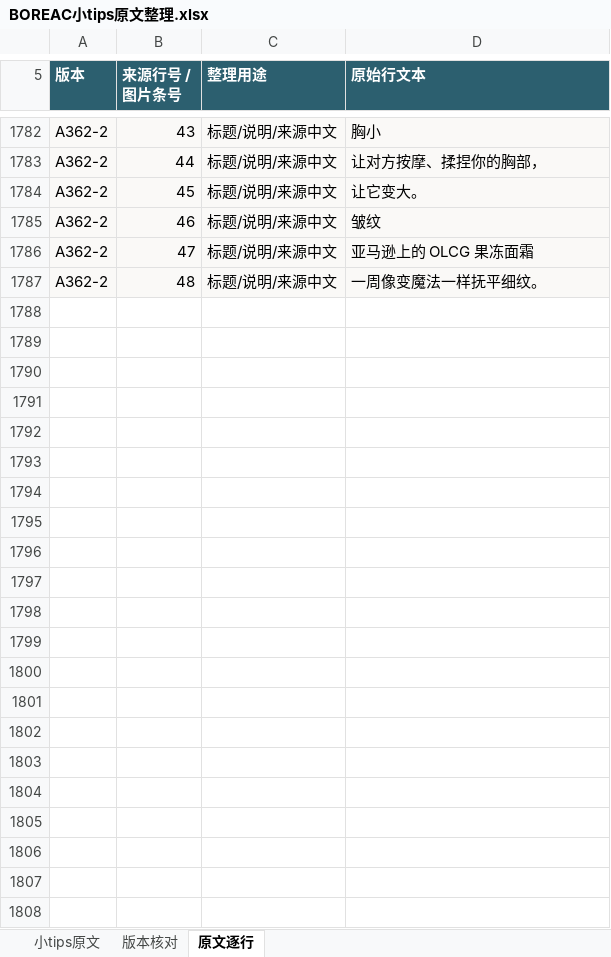
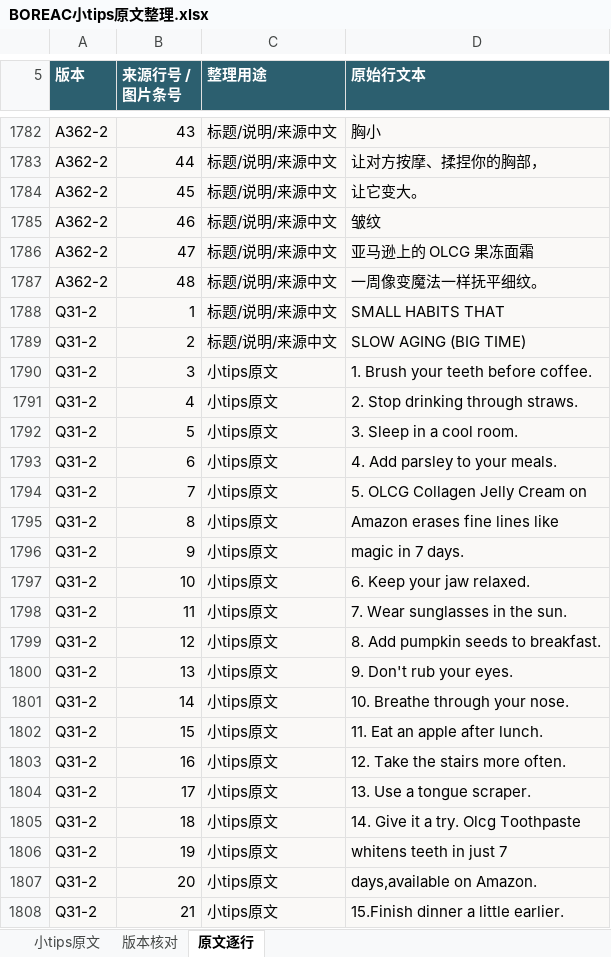
Before and after one commit to ZHENGss7401/subtitle-resource-library, an Excel workbook: tips/BOREAC小tips原文整理.xlsx, sheet 原文逐行, drawn as a sheet; only a part is shown, gaps mark what is left out; values as stored, in another font and other column widths than the file's, no borders; table styles not drawn; the diff names each change by its address in the sheet, - before the commit and + after, or states it on an @@ line.

```diff
--- a/tips/BOREAC小tips原文整理.xlsx (sheet 原文逐行)
+++ b/tips/BOREAC小tips原文整理.xlsx (sheet 原文逐行)
+row 1788: Q31-2 | 1 | 标题/说明/来源中文 | SMALL HABITS THAT
+row 1789: Q31-2 | 2 | 标题/说明/来源中文 | SLOW AGING (BIG TIME)
+row 1790: Q31-2 | 3 | 小tips原文 | 1. Brush your teeth before coffee.
+row 1791: Q31-2 | 4 | 小tips原文 | 2. Stop drinking through straws.
+row 1792: Q31-2 | 5 | 小tips原文 | 3. Sleep in a cool room.
+row 1793: Q31-2 | 6 | 小tips原文 | 4. Add parsley to your meals.
+row 1794: Q31-2 | 7 | 小tips原文 | 5. OLCG Collagen Jelly Cream on
+row 1795: Q31-2 | 8 | 小tips原文 | Amazon erases fine lines like
+row 1796: Q31-2 | 9 | 小tips原文 | magic in 7 days.
+row 1797: Q31-2 | 10 | 小tips原文 | 6. Keep your jaw relaxed.
+row 1798: Q31-2 | 11 | 小tips原文 | 7. Wear sunglasses in the sun.
+row 1799: Q31-2 | 12 | 小tips原文 | 8. Add pumpkin seeds to breakfast.
+row 1800: Q31-2 | 13 | 小tips原文 | 9. Don't rub your eyes.
+row 1801: Q31-2 | 14 | 小tips原文 | 10. Breathe through your nose.
+row 1802: Q31-2 | 15 | 小tips原文 | 11. Eat an apple after lunch.
+row 1803: Q31-2 | 16 | 小tips原文 | 12. Take the stairs more often.
+row 1804: Q31-2 | 17 | 小tips原文 | 13. Use a tongue scraper.
+row 1805: Q31-2 | 18 | 小tips原文 | 14. Give it a try. Olcg Toothpaste
+row 1806: Q31-2 | 19 | 小tips原文 | whitens teeth in just 7
+row 1807: Q31-2 | 20 | 小tips原文 | days,available on Amazon.
+row 1808: Q31-2 | 21 | 小tips原文 | 15.Finish dinner a little earlier.
```
Also changed, not shown: sheet 小tips原文, sheet 版本核对, 13 other files.
